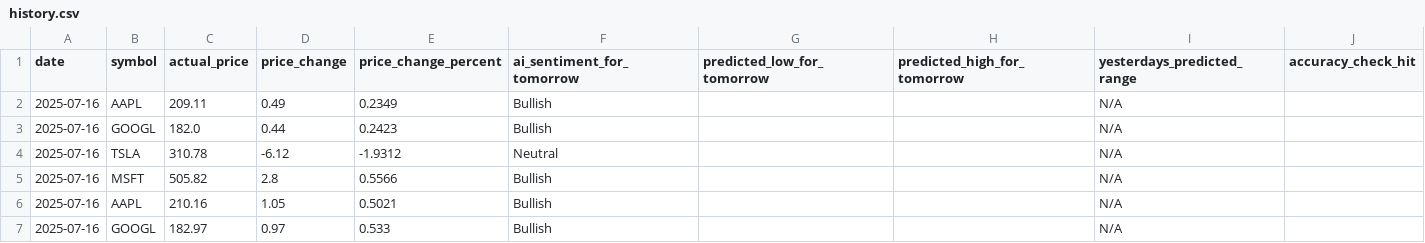
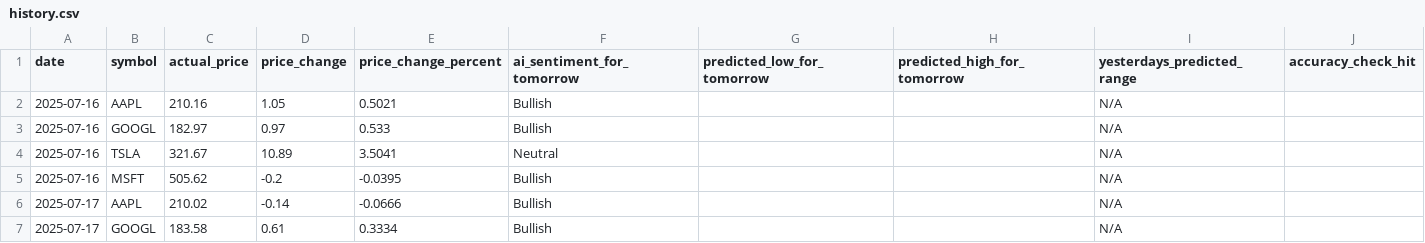
Before and after one commit to TanivAshraf/ai-stock-analyzer, a CSV file: history.csv, drawn as a sheet; only a part is shown; the shorter side is filled out with more unchanged rows.

Commit message:
Fix CSV format by removing duplicates
Removed duplicate entries and adjusted the CSV format.

```diff
--- a/history.csv
+++ b/history.csv
@@ -1,6 +1,2 @@
 date,symbol,actual_price,price_change,price_change_percent,ai_sentiment_for_tomorrow,predicted_low_for_tomorrow,predicted_high_for_tomorrow,yesterdays_predicted_range,accuracy_check_hit
-2025-07-16,AAPL,209.11,0.49,0.2349,Bullish,,,N/A,
-2025-07-16,GOOGL,182.0,0.44,0.2423,Bullish,,,N/A,
-2025-07-16,TSLA,310.78,-6.12,-1.9312,Neutral,,,N/A,
-2025-07-16,MSFT,505.82,2.8,0.5566,Bullish,,,N/A,
 2025-07-16,AAPL,210.16,1.05,0.5021,Bullish,,,N/A,
```
